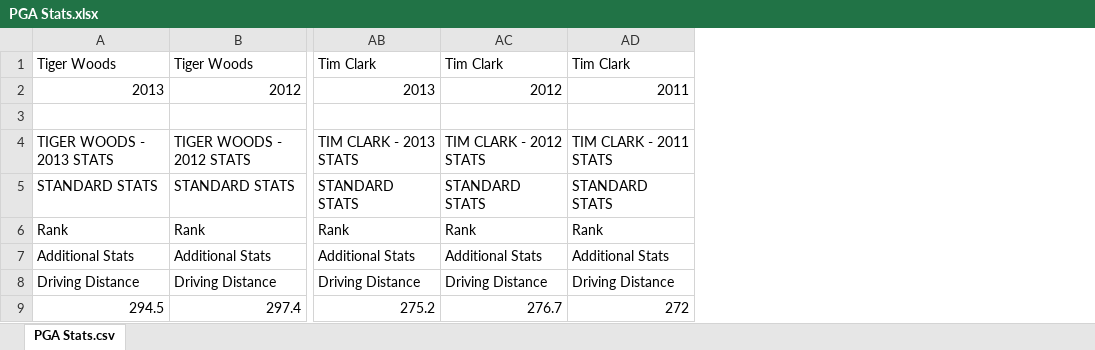
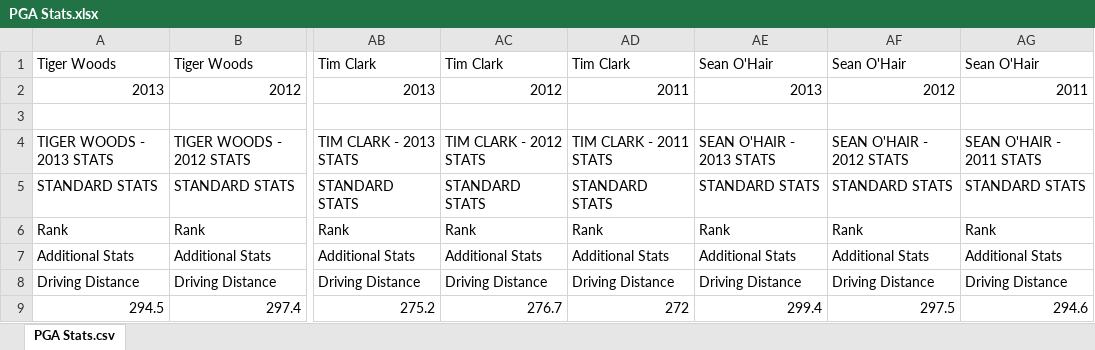
Before and after one commit to upjohnc/Golf-Statistics, an Excel workbook: data/PGA Stats.xlsx, sheet PGA Stats.csv, drawn as a sheet; only a part is shown, gaps mark what is left out; values as stored, in another font and other column widths than the file's, no borders; the diff names each change by its address in the sheet, - before the commit and + after, or states it on an @@ line.

Commit message:
updated with right columns and added sean ohair

```diff
--- a/data/PGA Stats.xlsx (sheet PGA Stats.csv)
+++ b/data/PGA Stats.xlsx (sheet PGA Stats.csv)
+column AE, rows 1-9: Sean O'Hair | 2013 |  | SEAN O'HAIR - 2013 STATS | STANDARD STATS | Rank | Additional Stats | Driving Distance | 299.4
+column AF, rows 1-9: Sean O'Hair | 2012 |  | SEAN O'HAIR - 2012 STATS | STANDARD STATS | Rank | Additional Stats | Driving Distance | 297.5
+column AG, rows 1-9: Sean O'Hair | 2011 |  | SEAN O'HAIR - 2011 STATS | STANDARD STATS | Rank | Additional Stats | Driving Distance | 294.6
```
Also changed, not shown: 2 other files.
